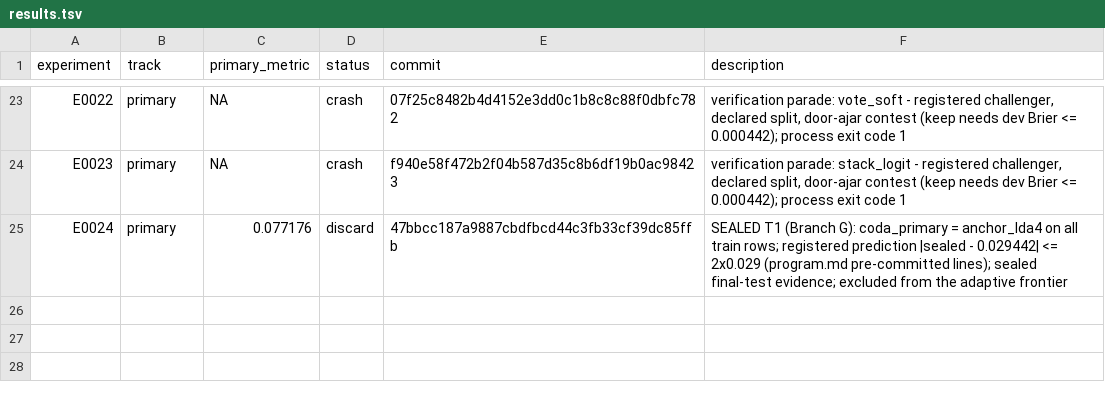
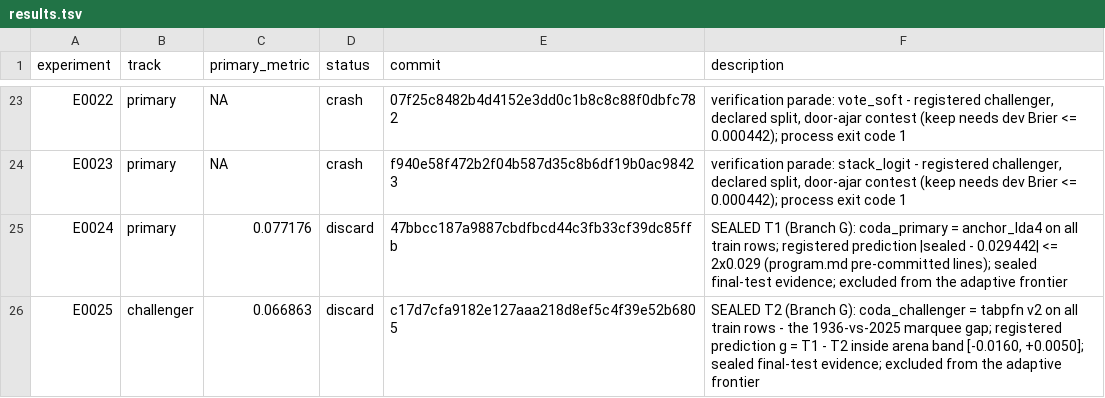
Before and after one commit to Xiang-Shan/klein-auto-research, a TSV file: studies/08-iris-rematch/results.tsv, drawn as a sheet; only a part is shown, gaps mark what is left out; the diff names each change by its address in the sheet, - before the commit and + after, or states it on an @@ line.

```diff
--- a/studies/08-iris-rematch/results.tsv
+++ b/studies/08-iris-rematch/results.tsv
+row 26: E0025 | challenger | 0.066863 | discard | c17d7cfa9182e127aaa218d8ef5c4f39e52b6805 | SEALED T2 (Branch G): coda_challenger = tabpfn v2 on all train rows - the 1936-vs-2025 marquee gap; registered prediction g = T1 - T2 inside arena band [-0.0160, +0.0050]; sealed final-test evidence; excluded from the adaptive frontier
```
Also changed, not shown: studies/08-iris-rematch/aux_metrics.tsv, studies/08-iris-rematch/models/manifest.tsv, 5 other files.
